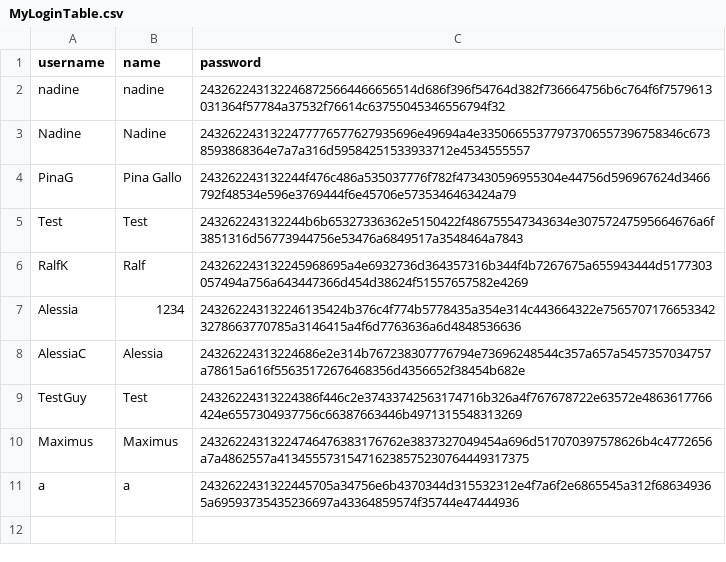
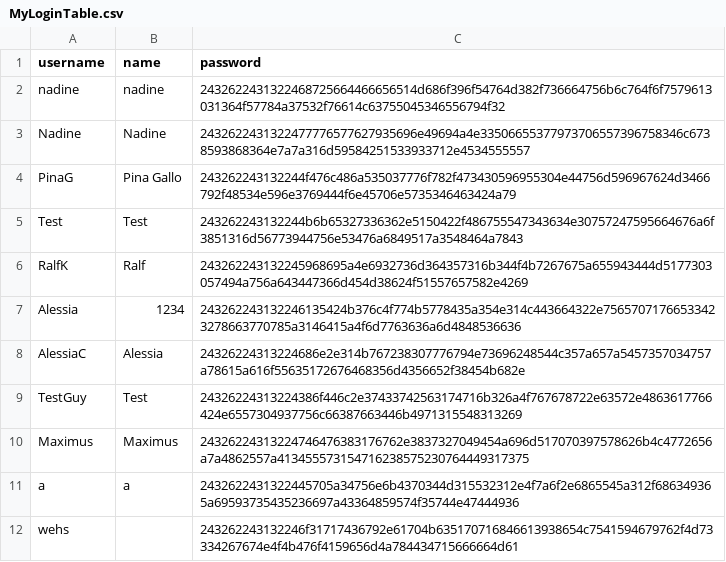
Before and after one commit to PinaGallo/Fit_Through_College_Data, a CSV file: MyLoginTable.csv, drawn as a sheet.

Commit message:
added new user

```diff
--- a/MyLoginTable.csv
+++ b/MyLoginTable.csv
@@ -11 +11,2 @@ Maximus,Maximus,24326224313224746476383176762e3837327049454a696d517070397578626b
 a,a,2432622431322445705a34756e6b4370344d315532312e4f7a6f2e6865545a312f686349365a69593735435236697a43364859574f35744e47444936
+wehs,,243262243132246f31717436792e61704b635170716846613938654c7541594679762f4d73334267674e4f4b476f4159656d4a784434715666664d61
```
